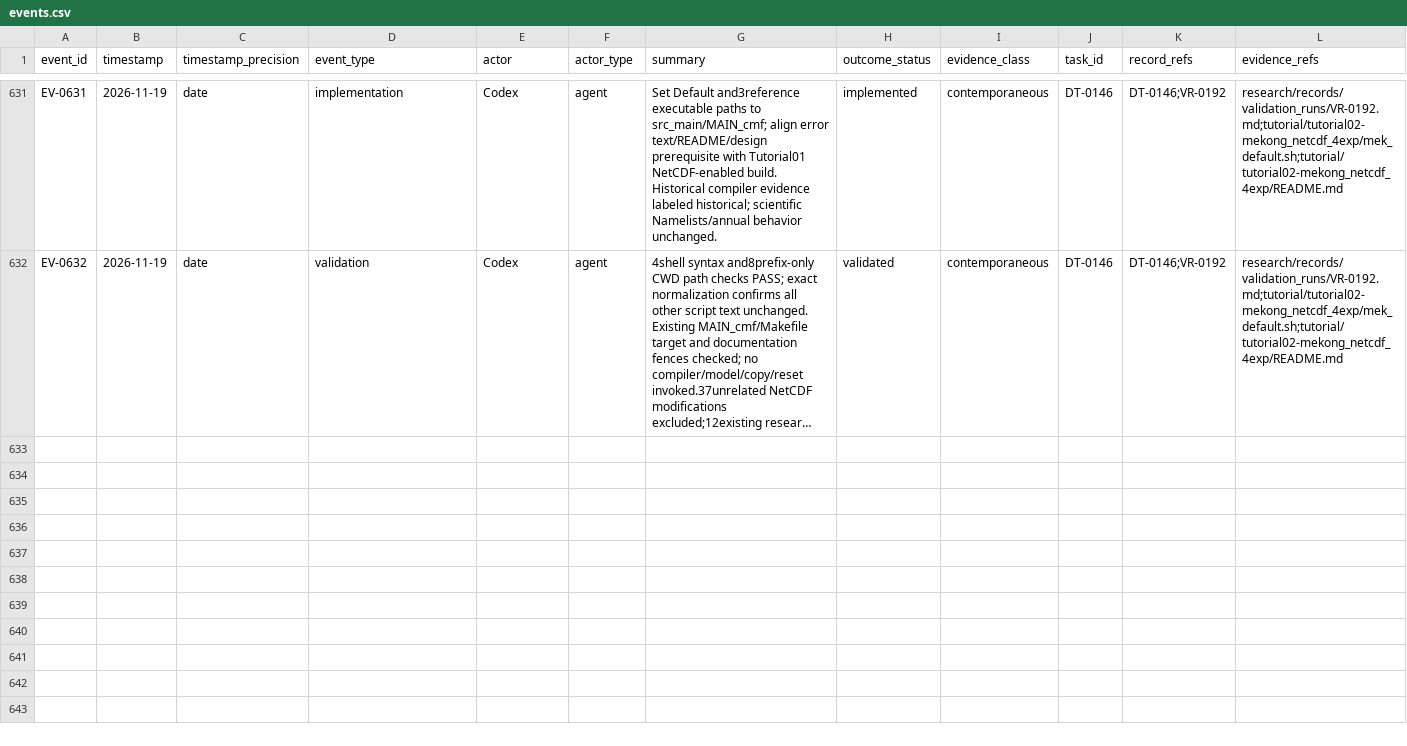
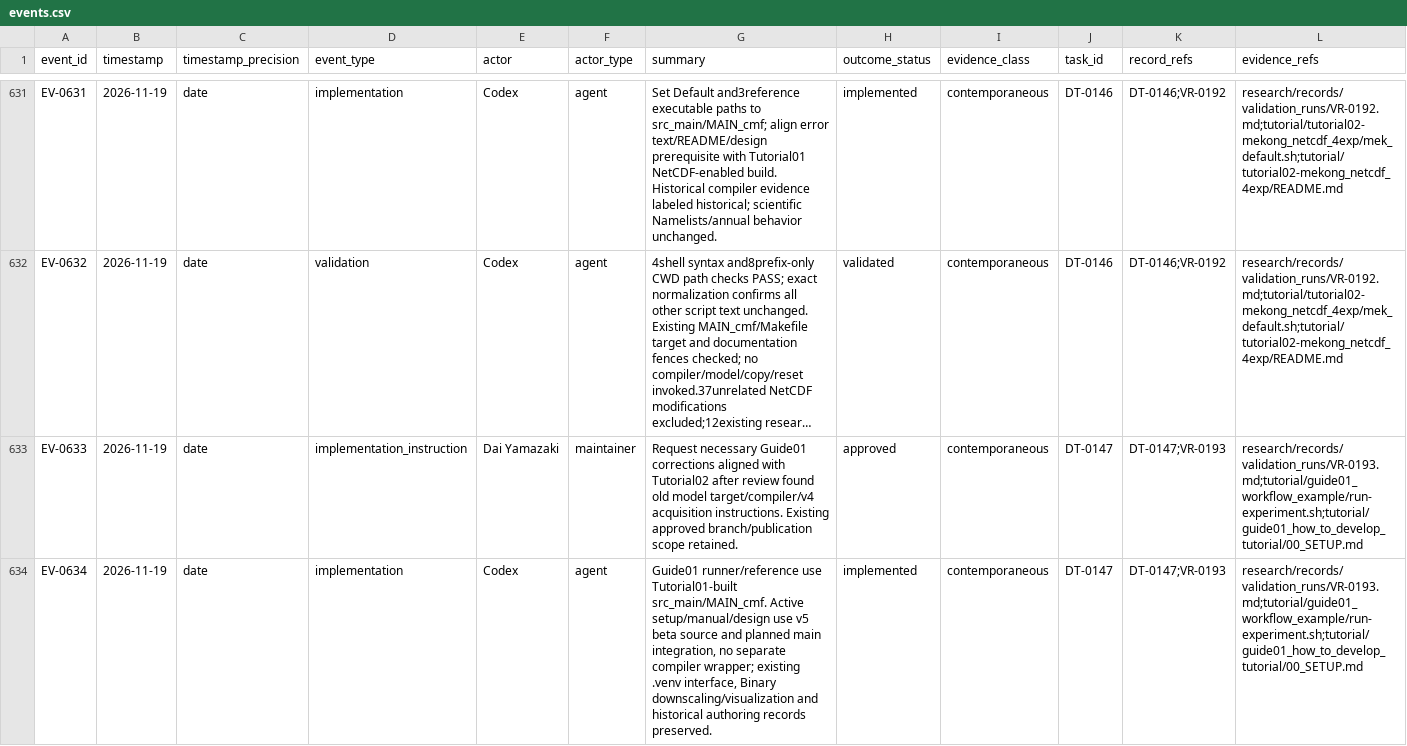
Before and after one commit to global-hydrodynamics/cmf_v5_beta, a CSV file: research/events.csv, drawn as a sheet; only a part is shown, gaps mark what is left out; long unchanged cells end in …; rows hold the shown columns only; the diff covers the shown part only; the diff names each change by its address in the sheet, - before the commit and + after, or states it on an @@ line.

Commit message:
Align Guide01 with shared model executable and v5 setup

```diff
--- a/research/events.csv
+++ b/research/events.csv
+row 633: EV-0633 | 2026-11-19 | date | implementation_instruction | Dai Yamazaki | maintainer | Request necessary Guide01 corrections aligned with Tutorial02 after review found old model target/compiler/v4 acquisition instructions. Existing approved branch/publication scope retained. | approved | contemporaneous | DT-0147 | DT-0147;VR-0193 | research/records/validation_runs/VR-0193.md;tutorial/guide01_workflow_example/run-experiment.sh;tutorial/guide01_how_to_develop_tutorial/00_SETUP.md
+row 634: EV-0634 | 2026-11-19 | date | implementation | Codex | agent | Guide01 runner/reference use Tutorial01-built src_main/MAIN_cmf. Active setup/manual/design use v5 beta source and planned main integration, no separate compiler wrapper; existing .venv interface, Binary downscaling/visualization and historical authoring records preserved. | implemented | contemporaneous | DT-0147 | DT-0147;VR-0193 | research/records/validation_runs/VR-0193.md;tutorial/guide01_workflow_example/run-experiment.sh;tutorial/guide01_how_to_develop_tutorial/00_SETUP.md
```
Also changed, not shown: 1 added row elsewhere in this file, research/development_tasks.csv, research/validation_runs.csv, 8 other files.
